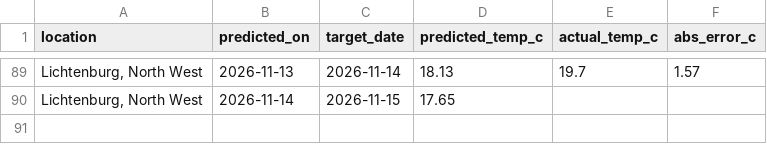
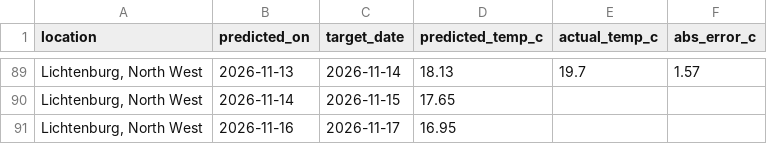
Before and after one commit to EduanLeighton/weather-logger, a CSV file: data/predictions.csv, drawn as a sheet; only a part is shown, gaps mark what is left out.

```diff
--- a/data/predictions.csv
+++ b/data/predictions.csv
@@ -90 +90,2 @@ location,predicted_on,target_date,predicted_temp_c,actual_temp_c,abs_error_c
 "Lichtenburg, North West",2026-11-14,2026-11-15,17.65,,
+"Lichtenburg, North West",2026-11-16,2026-11-17,16.95,,
```
Also changed, not shown: data/weather_history.csv, 1 other file.
